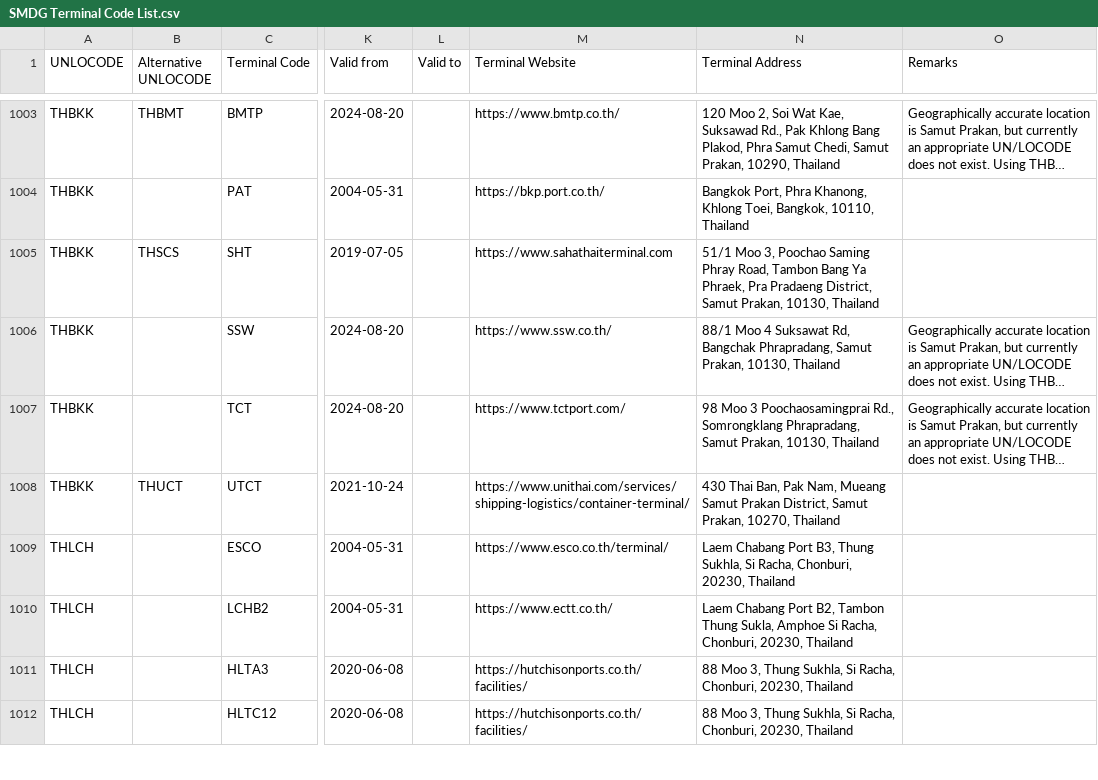
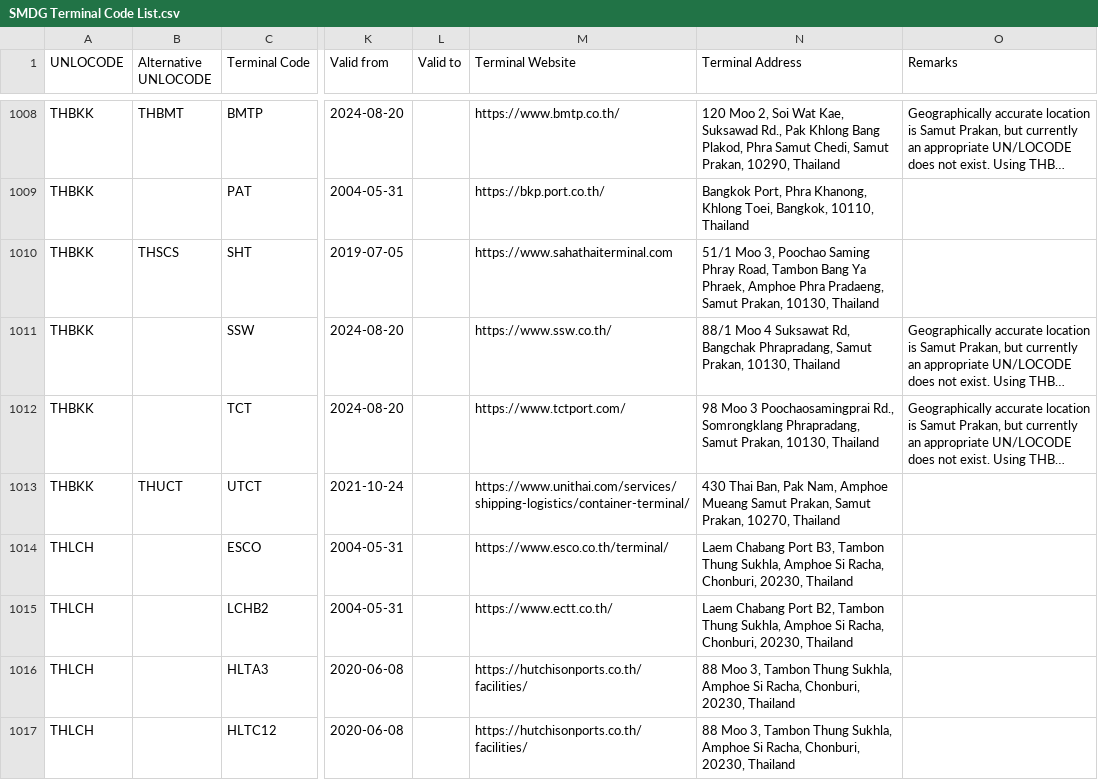
Before and after one commit to smdg-org/Terminal-Code-List, a CSV file: SMDG Terminal Code List.csv, drawn as a sheet; only a part is shown, gaps mark what is left out; long unchanged cells end in …; addresses are those after the commit; the diff covers the shown part only; the diff names each change by its address in the sheet, - before the commit and + after, or states it on an @@ line.

Commit message:
SMDG Terminal Code List (TCL) 2025-05-01

```diff
--- a/SMDG Terminal Code List.csv
+++ b/SMDG Terminal Code List.csv
-N1010 (Terminal Address): …Ya Phraek, Pra Pradaeng District, Samut Prakan,…
+N1010 (Terminal Address): …Ya Phraek, Amphoe Phra Pradaeng, Samut Prakan,…
-N1013 (Terminal Address): …Pak Nam, Mueang Samut Prakan District, Samut Prakan,…
+N1013 (Terminal Address): …Pak Nam, Amphoe Mueang Samut Prakan, Samut Prakan,…
-N1014 (Terminal Address): …Port B3, Thung Sukhla, Si Racha,…
+N1014 (Terminal Address): …Port B3, Tambon Thung Sukhla, Amphoe Si Racha,…
-N1015 (Terminal Address): …Tambon Thung Sukla, Amphoe Si…
+N1015 (Terminal Address): …Tambon Thung Sukhla, Amphoe Si…
-N1016:N1017 (Terminal Address): …Moo 3, Thung Sukhla, Si Racha,…
+N1016:N1017 (Terminal Address): …Moo 3, Tambon Thung Sukhla, Amphoe Si Racha,…
```
Also changed, not shown: 7 added rows and 42 edited cells elsewhere in this file.
